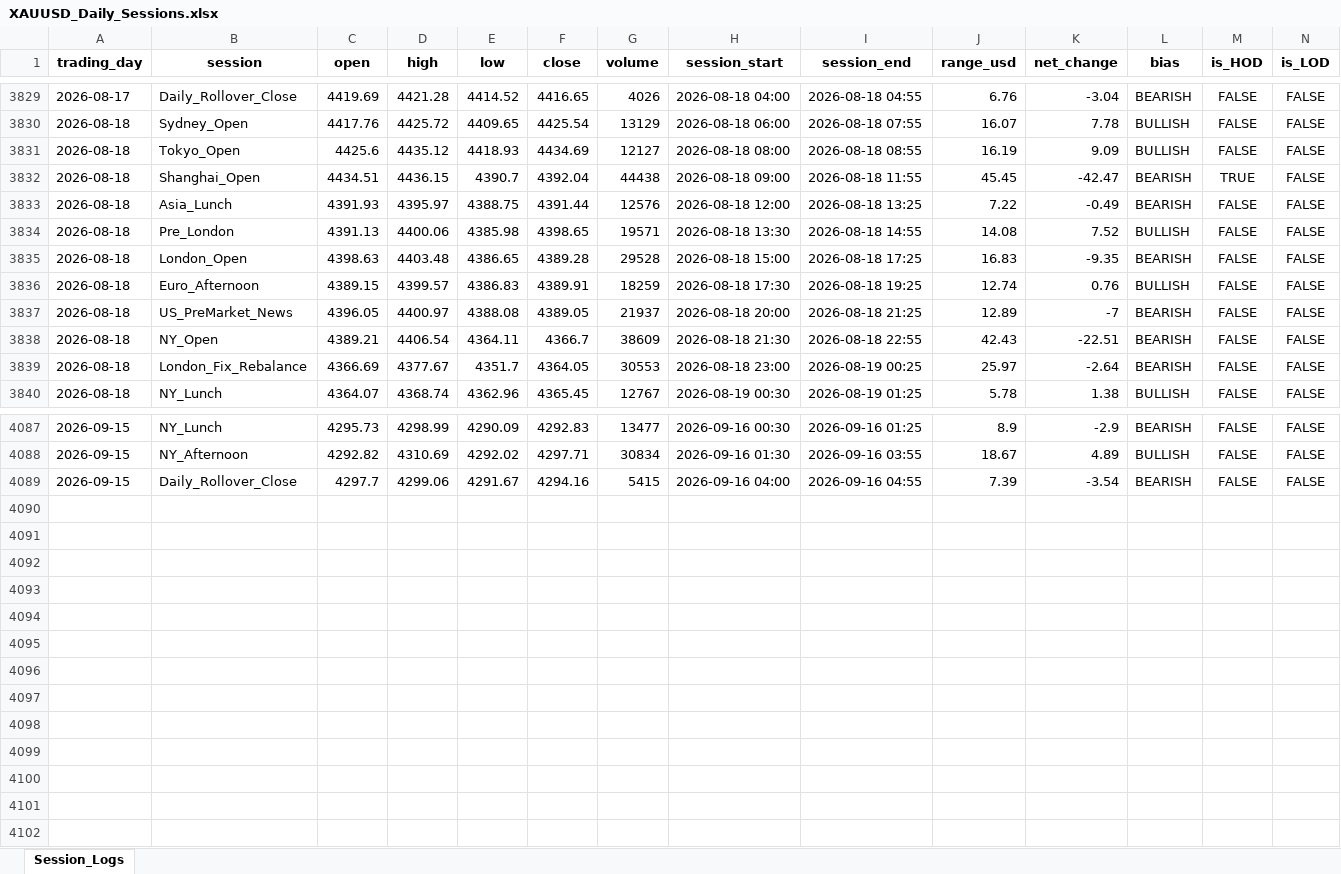
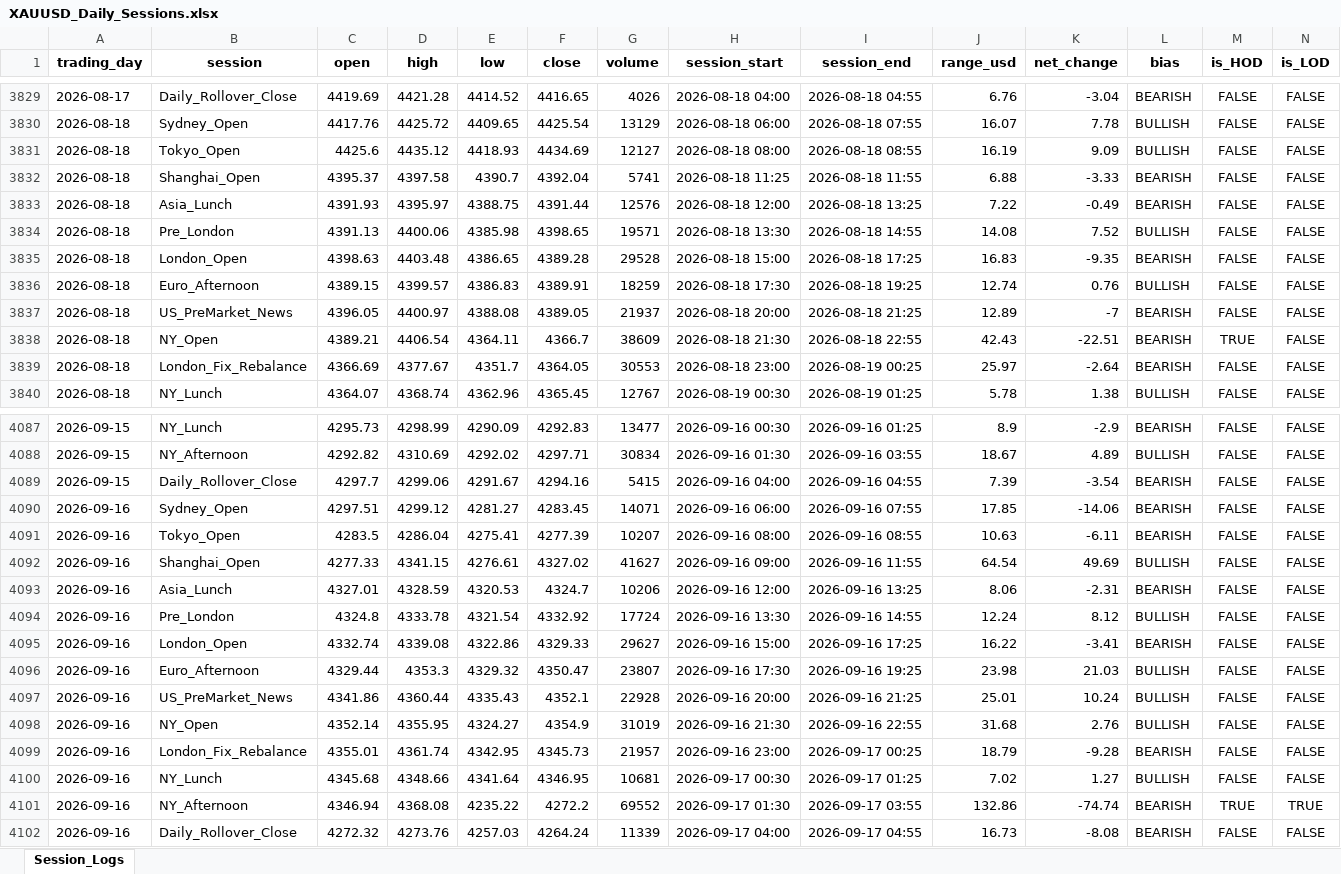
Before and after one commit to Jamesssurfer/XAUUSD-SessionTracker, an Excel workbook: XAUUSD_Daily_Sessions.xlsx, sheet Session_Logs, drawn as a sheet; only a part is shown, gaps mark what is left out; values as stored, in another font and other column widths than the file's, no borders; the diff names each change by its address in the sheet, - before the commit and + after, or states it on an @@ line.

Commit message:
Automated daily session update: 2026-09-17 07:45

```diff
--- a/XAUUSD_Daily_Sessions.xlsx (sheet Session_Logs)
+++ b/XAUUSD_Daily_Sessions.xlsx (sheet Session_Logs)
-C3832 (open): 4434.51
+C3832 (open): 4395.37
-D3832 (high): 4436.15
+D3832 (high): 4397.58
-G3832 (volume): 44438
+G3832 (volume): 5741
-H3832 (session_start): 2026-08-18 09:00
+H3832 (session_start): 2026-08-18 11:25
-J3832 (range_usd): 45.45
+J3832 (range_usd): 6.88
-K3832 (net_change): -42.47
+K3832 (net_change): -3.33
-M3832 (is_HOD): TRUE
+M3832 (is_HOD): FALSE
-M3838 (is_HOD): FALSE
+M3838 (is_HOD): TRUE
+row 4090: 2026-09-16 | Sydney_Open | 4297.51 | 4299.12 | 4281.27 | 4283.45 | 14071 | 2026-09-16 06:00 | 2026-09-16 07:55 | 17.85 | -14.06 | BEARISH | FALSE | FALSE
+row 4091: 2026-09-16 | Tokyo_Open | 4283.5 | 4286.04 | 4275.41 | 4277.39 | 10207 | 2026-09-16 08:00 | 2026-09-16 08:55 | 10.63 | -6.11 | BEARISH | FALSE | FALSE
+row 4092: 2026-09-16 | Shanghai_Open | 4277.33 | 4341.15 | 4276.61 | 4327.02 | 41627 | 2026-09-16 09:00 | 2026-09-16 11:55 | 64.54 | 49.69 | BULLISH | FALSE | FALSE
+row 4093: 2026-09-16 | Asia_Lunch | 4327.01 | 4328.59 | 4320.53 | 4324.7 | 10206 | 2026-09-16 12:00 | 2026-09-16 13:25 | 8.06 | -2.31 | BEARISH | FALSE | FALSE
+row 4094: 2026-09-16 | Pre_London | 4324.8 | 4333.78 | 4321.54 | 4332.92 | 17724 | 2026-09-16 13:30 | 2026-09-16 14:55 | 12.24 | 8.12 | BULLISH | FALSE | FALSE
+row 4095: 2026-09-16 | London_Open | 4332.74 | 4339.08 | 4322.86 | 4329.33 | 29627 | 2026-09-16 15:00 | 2026-09-16 17:25 | 16.22 | -3.41 | BEARISH | FALSE | FALSE
+row 4096: 2026-09-16 | Euro_Afternoon | 4329.44 | 4353.3 | 4329.32 | 4350.47 | 23807 | 2026-09-16 17:30 | 2026-09-16 19:25 | 23.98 | 21.03 | BULLISH | FALSE | FALSE
+row 4097: 2026-09-16 | US_PreMarket_News | 4341.86 | 4360.44 | 4335.43 | 4352.1 | 22928 | 2026-09-16 20:00 | 2026-09-16 21:25 | 25.01 | 10.24 | BULLISH | FALSE | FALSE
+row 4098: 2026-09-16 | NY_Open | 4352.14 | 4355.95 | 4324.27 | 4354.9 | 31019 | 2026-09-16 21:30 | 2026-09-16 22:55 | 31.68 | 2.76 | BULLISH | FALSE | FALSE
+row 4099: 2026-09-16 | London_Fix_Rebalance | 4355.01 | 4361.74 | 4342.95 | 4345.73 | 21957 | 2026-09-16 23:00 | 2026-09-17 00:25 | 18.79 | -9.28 | BEARISH | FALSE | FALSE
+row 4100: 2026-09-16 | NY_Lunch | 4345.68 | 4348.66 | 4341.64 | 4346.95 | 10681 | 2026-09-17 00:30 | 2026-09-17 01:25 | 7.02 | 1.27 | BULLISH | FALSE | FALSE
+row 4101: 2026-09-16 | NY_Afternoon | 4346.94 | 4368.08 | 4235.22 | 4272.2 | 69552 | 2026-09-17 01:30 | 2026-09-17 03:55 | 132.86 | -74.74 | BEARISH | TRUE | TRUE
+row 4102: 2026-09-16 | Daily_Rollover_Close | 4272.32 | 4273.76 | 4257.03 | 4264.24 | 11339 | 2026-09-17 04:00 | 2026-09-17 04:55 | 16.73 | -8.08 | BEARISH | FALSE | FALSE
```
